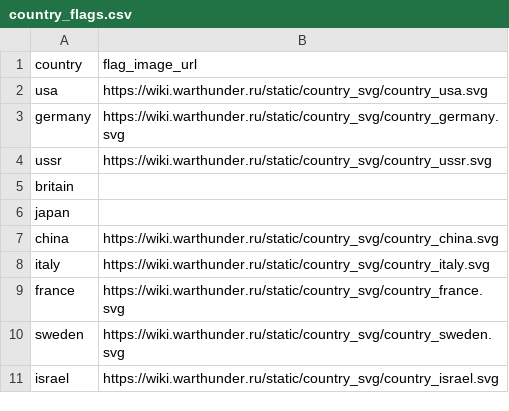
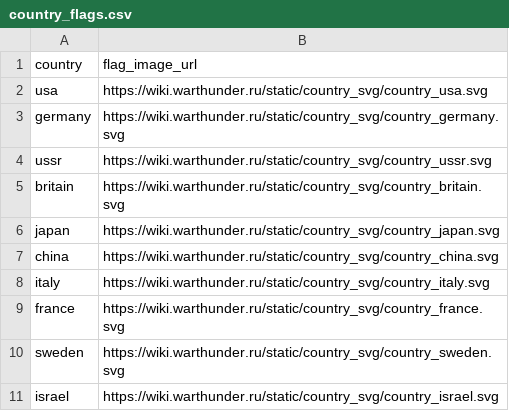
Before and after one commit to Muxomor/wt_datamine_parser_py, a CSV file: country_flags.csv, drawn as a sheet.

```diff
--- a/country_flags.csv
+++ b/country_flags.csv
@@ -4,4 +4,4 @@ germany,https://wiki.warthunder.ru/static/country_svg/country_germany.svg
 ussr,https://wiki.warthunder.ru/static/country_svg/country_ussr.svg
-britain,
-japan,
+britain,https://wiki.warthunder.ru/static/country_svg/country_britain.svg
+japan,https://wiki.warthunder.ru/static/country_svg/country_japan.svg
 china,https://wiki.warthunder.ru/static/country_svg/country_china.svg
```
Also changed, not shown: 5 other files.
